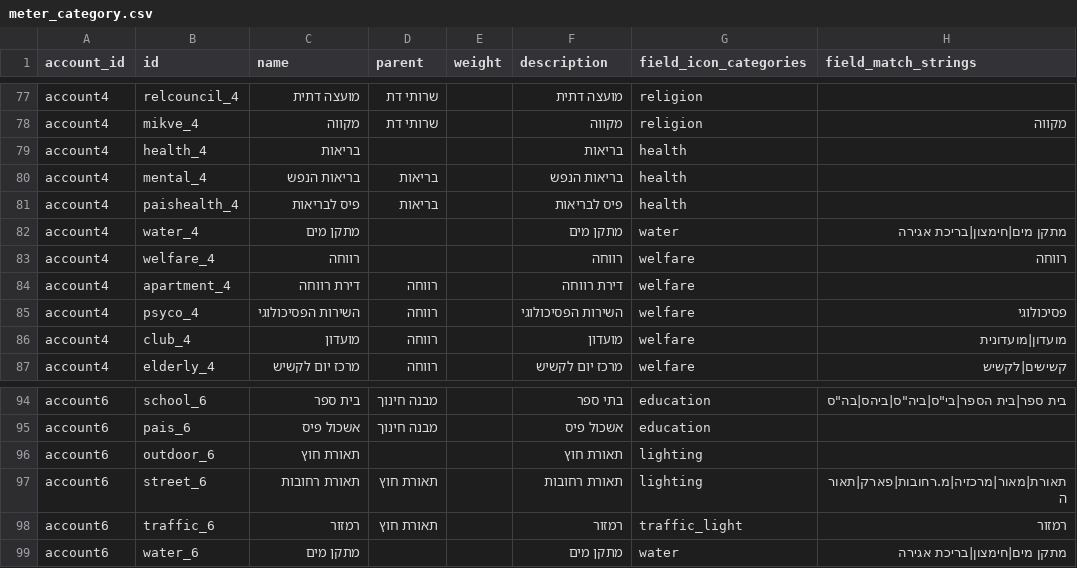
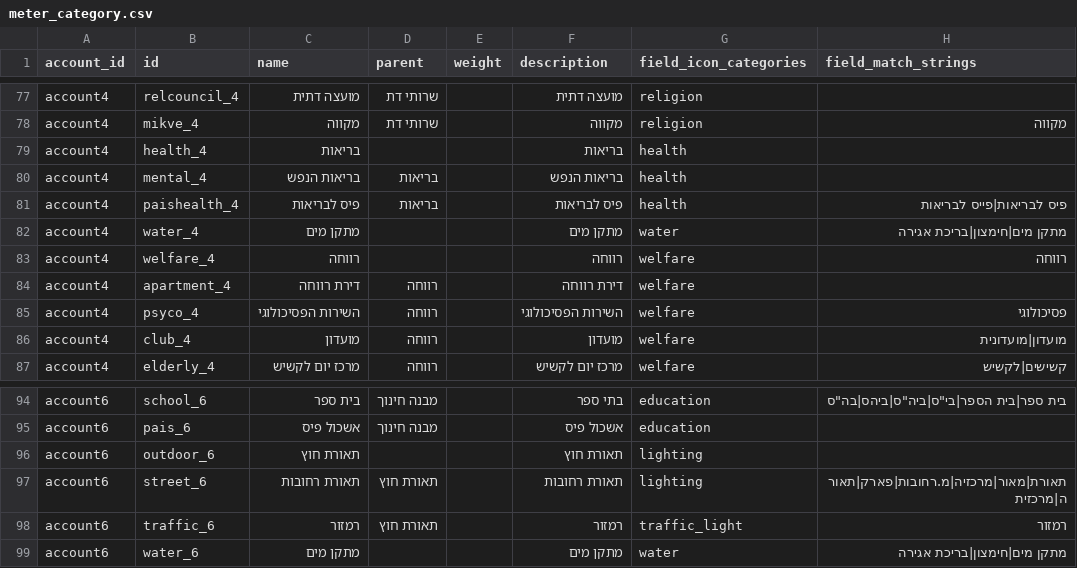
Before and after one commit to Gizra/negawatt-server, a CSV file: negawatt/modules/custom/negawatt_migrate/csv/taxonomy_term/meter_category.csv, drawn as a sheet; only a part is shown, gaps mark what is left out; the diff covers the shown part only.

Commit message:
Fixes to meter-category match strings

```diff
--- a/negawatt/modules/custom/negawatt_migrate/csv/taxonomy_term/meter_category.csv
+++ b/negawatt/modules/custom/negawatt_migrate/csv/taxonomy_term/meter_category.csv
@@ -80,3 +80,3 @@ account4,health_4,בריאות,,,בריאות,health
 account4,mental_4,בריאות הנפש,בריאות,,בריאות הנפש,health
-account4,paishealth_4,פיס לבריאות,בריאות,,פיס לבריאות,health
+account4,paishealth_4,פיס לבריאות,בריאות,,פיס לבריאות,health,פיס לבריאות|פייס לבריאות
 account4,water_4,מתקן מים,,,מתקן מים,water,מתקן מים|חימצון|בריכת אגירה
@@ -96,3 +96,3 @@ account6,pais_6,אשכול פיס,מבנה חינוך,,אשכול פיס,educati
 account6,outdoor_6,תאורת חוץ,,,תאורת חוץ,lighting
-account6,street_6,תאורת רחובות,תאורת חוץ,,תאורת רחובות,lighting,תאורת|מאור|מרכזיה|מ.רחובות|פארק|תאורה
+account6,street_6,תאורת רחובות,תאורת חוץ,,תאורת רחובות,lighting,תאורת|מאור|מרכזיה|מ.רחובות|פארק|תאורה|מרכזית
 account6,traffic_6,רמזור,תאורת חוץ,,רמזור,traffic_light,רמזור
```
Also changed, not shown: 7 edited cells elsewhere in this file.
